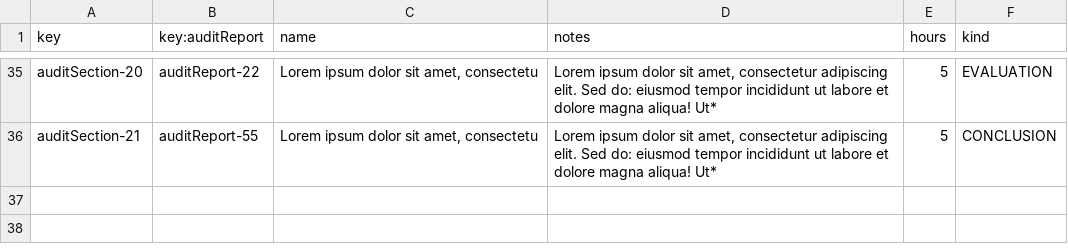
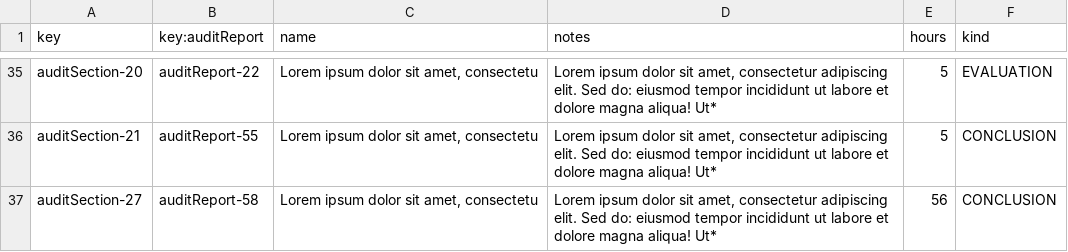
Before and after one commit to DP2-G021/Acme-Starters-C, a CSV file: src/main/resources/WEB-INF/data/sample/batch-01/audit-section.csv, drawn as a sheet; only a part is shown, gaps mark what is left out.

```diff
--- a/src/main/resources/WEB-INF/data/sample/batch-01/audit-section.csv
+++ b/src/main/resources/WEB-INF/data/sample/batch-01/audit-section.csv
@@ -36 +36,2 @@ auditSection-20,auditReport-22,"Lorem ipsum dolor sit amet, consectetu","Lorem i
 auditSection-21,auditReport-55,"Lorem ipsum dolor sit amet, consectetu","Lorem ipsum dolor sit amet, consectetur adipiscing elit. Sed do: eiusmod tempor incididunt ut labore et dolore magna aliqua! Ut*",5,CONCLUSION
+auditSection-27,auditReport-58,"Lorem ipsum dolor sit amet, consectetu","Lorem ipsum dolor sit amet, consectetur adipiscing elit. Sed do: eiusmod tempor incididunt ut labore et dolore magna aliqua! Ut*",56,CONCLUSION
```
Also changed, not shown: src/main/resources/WEB-INF/data/sample/batch-01/audit-report.csv, 6 other files.
